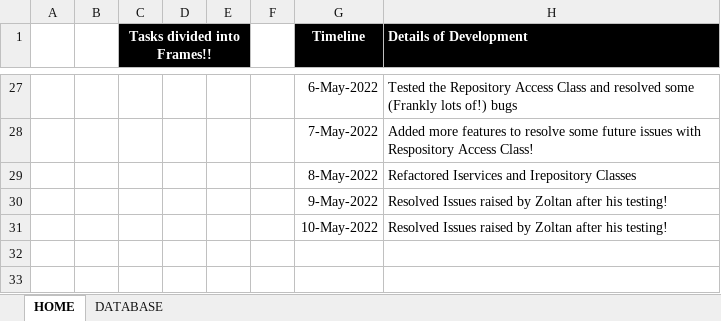
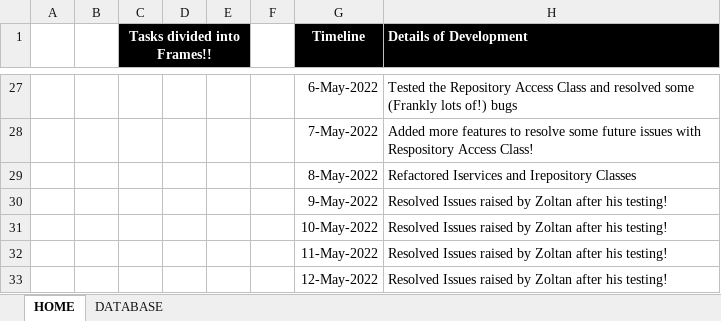
Before and after one commit to tothzola/price-manager, an Excel workbook: Price Approval Manager V1.0.xlsm, sheet HOME, drawn as a sheet; only a part is shown, gaps mark what is left out; values as stored, in another font and other column widths than the file's, no borders; charts and pictures not drawn; the diff names each change by its address in the sheet, - before the commit and + after, or states it on an @@ line.

Commit message:
#58 Bug resolved

```diff
--- a/Price Approval Manager V1.0.xlsm (sheet HOME)
+++ b/Price Approval Manager V1.0.xlsm (sheet HOME)
+row 32:  |  |  |  |  |  | 11-May-2022 | Resolved Issues raised by Zoltan after his testing!
+row 33:  |  |  |  |  |  | 12-May-2022 | Resolved Issues raised by Zoltan after his testing!
```
